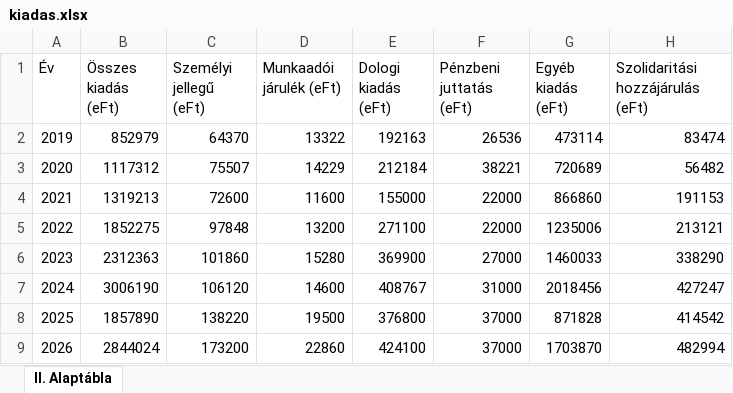
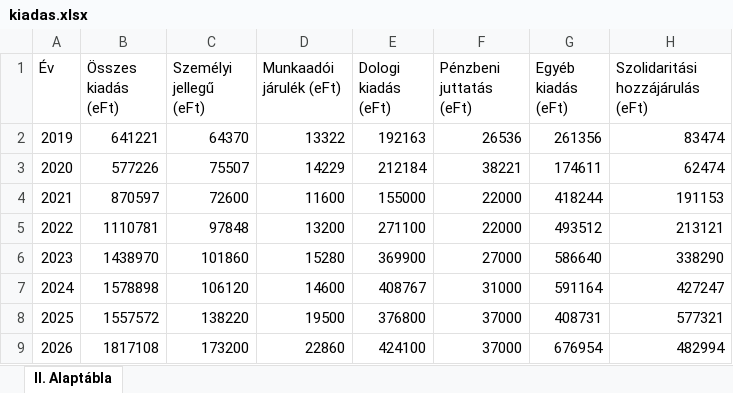
Before and after one commit to proithu/Atlathato-Koltsegvetes-Onkormanyzatoknak, an Excel workbook: public/data/kiadas.xlsx, sheet II. Alaptábla, drawn as a sheet; values as stored, in another font and other column widths than the file's, no borders; the diff names each change by its address in the sheet, - before the commit and + after, or states it on an @@ line.

```diff
--- a/public/data/kiadas.xlsx (sheet II. Alaptábla)
+++ b/public/data/kiadas.xlsx (sheet II. Alaptábla)
-B2 (Összes kiadás (eFt)): 852979
+B2 (Összes kiadás (eFt)): 641221
-G2 (Egyéb kiadás (eFt)): 473114
+G2 (Egyéb kiadás (eFt)): 261356
-B3 (Összes kiadás (eFt)): 1117312
+B3 (Összes kiadás (eFt)): 577226
-G3 (Egyéb kiadás (eFt)): 720689
+G3 (Egyéb kiadás (eFt)): 174611
-H3 (Szolidaritási hozzájárulás (eFt)): 56482
+H3 (Szolidaritási hozzájárulás (eFt)): 62474
-B4 (Összes kiadás (eFt)): 1319213
+B4 (Összes kiadás (eFt)): 870597
-G4 (Egyéb kiadás (eFt)): 866860
+G4 (Egyéb kiadás (eFt)): 418244
-B5 (Összes kiadás (eFt)): 1852275
+B5 (Összes kiadás (eFt)): 1110781
-G5 (Egyéb kiadás (eFt)): 1235006
+G5 (Egyéb kiadás (eFt)): 493512
-B6 (Összes kiadás (eFt)): 2312363
+B6 (Összes kiadás (eFt)): 1438970
-G6 (Egyéb kiadás (eFt)): 1460033
+G6 (Egyéb kiadás (eFt)): 586640
-B7 (Összes kiadás (eFt)): 3006190
+B7 (Összes kiadás (eFt)): 1578898
-G7 (Egyéb kiadás (eFt)): 2018456
+G7 (Egyéb kiadás (eFt)): 591164
-B8 (Összes kiadás (eFt)): 1857890
+B8 (Összes kiadás (eFt)): 1557572
-G8 (Egyéb kiadás (eFt)): 871828
+G8 (Egyéb kiadás (eFt)): 408731
-H8 (Szolidaritási hozzájárulás (eFt)): 414542
+H8 (Szolidaritási hozzájárulás (eFt)): 577321
-B9 (Összes kiadás (eFt)): 2844024
+B9 (Összes kiadás (eFt)): 1817108
-G9 (Egyéb kiadás (eFt)): 1703870
+G9 (Egyéb kiadás (eFt)): 676954
```
Also changed, not shown: public/data/bevetel.xlsx.
